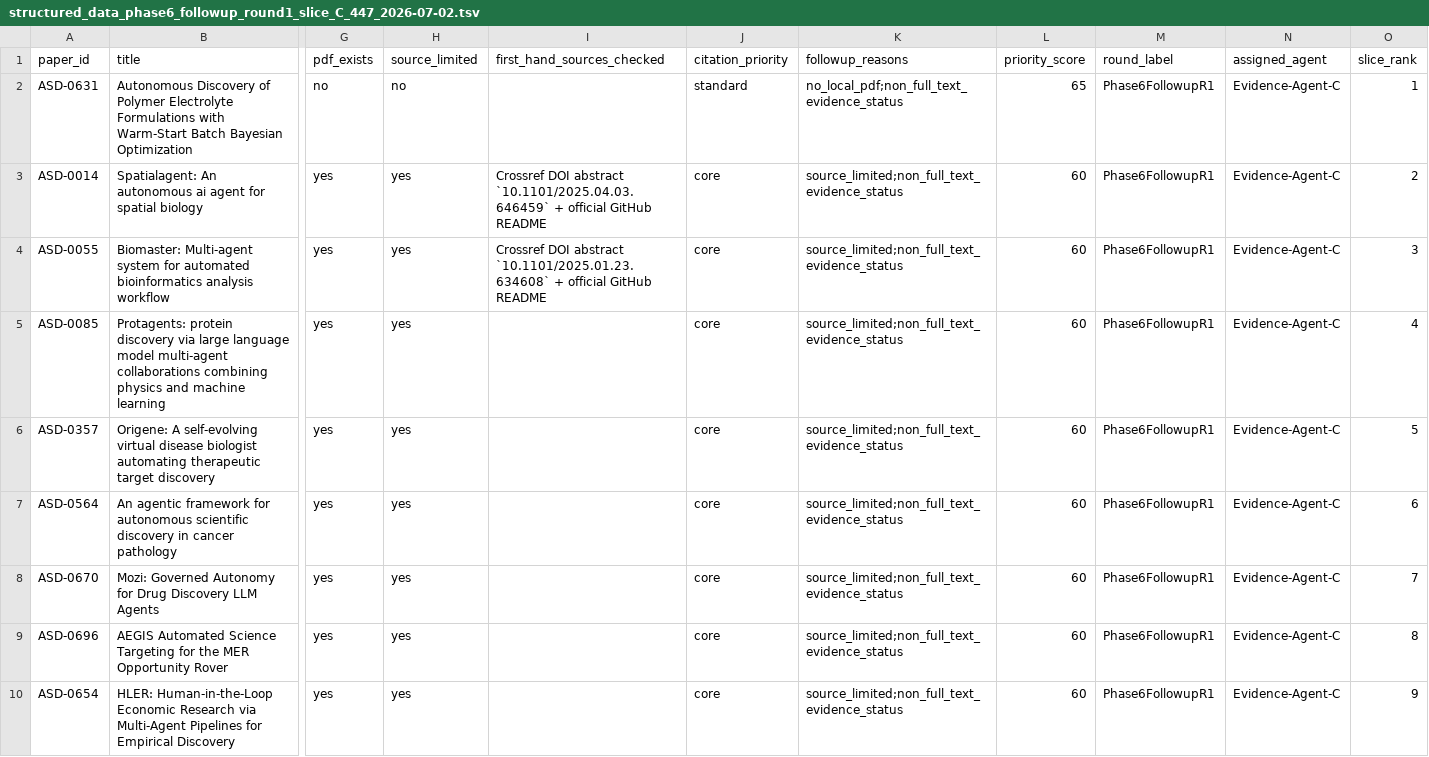
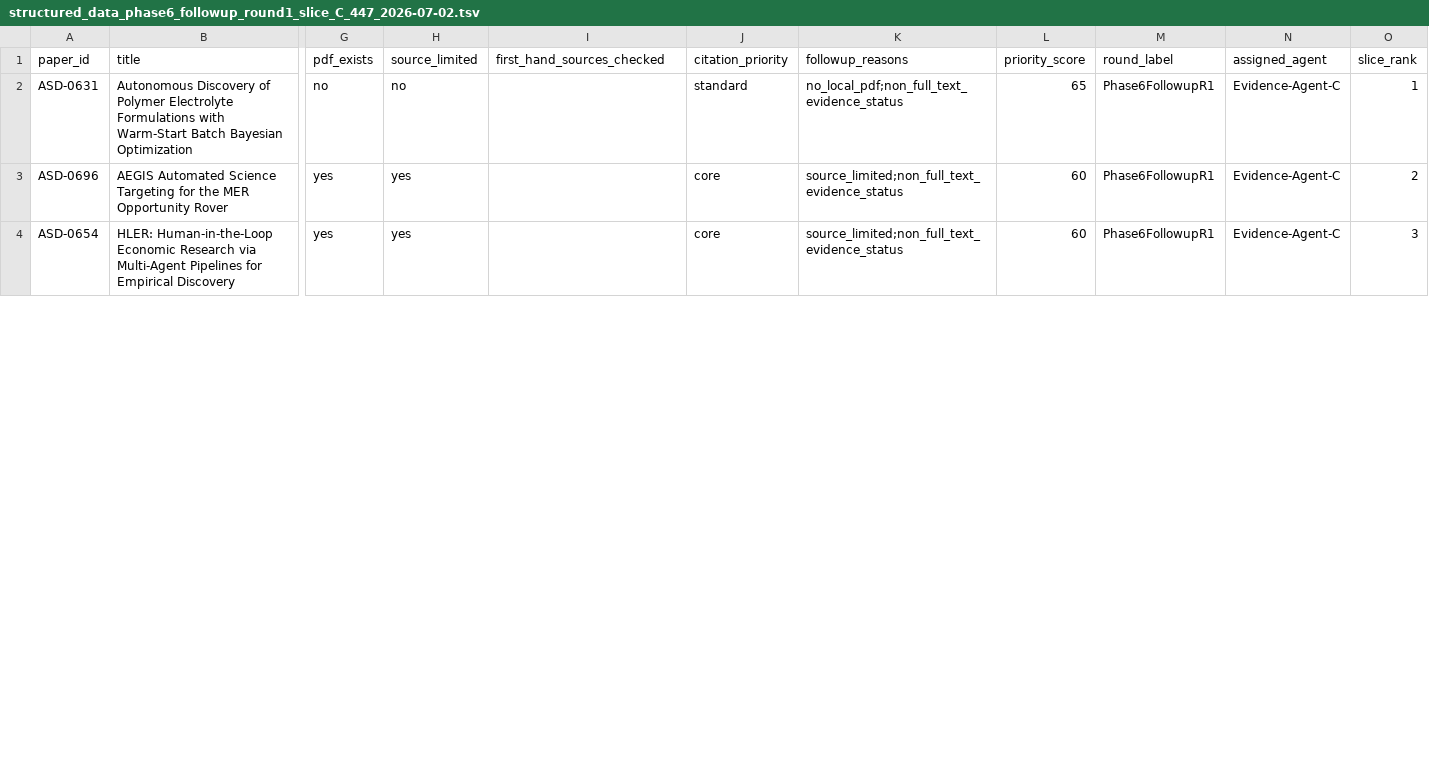
Before and after one commit to zzy451/Autonomous-Scientific-Discovery, a TSV file: Autonomous Scientific Discovery/Coverage_Check/structured_data_phase6_followup_round1_slice_C_447_2026-07-02.tsv, drawn as a sheet; only a part is shown, gaps mark what is left out; removed rows and columns are numbered as before the commit, all else as after; rows hold the shown columns only; the diff covers the shown part only; the diff names each change by its address in the sheet, - before the commit and + after, or states it on an @@ line.

```diff
--- a/Autonomous Scientific Discovery/Coverage_Check/structured_data_phase6_followup_round1_slice_C_447_2026-07-02.tsv
+++ b/Autonomous Scientific Discovery/Coverage_Check/structured_data_phase6_followup_round1_slice_C_447_2026-07-02.tsv
-row 3: ASD-0014 | Spatialagent: An autonomous ai agent for spatial biology | yes | yes | Crossref DOI abstract `10.1101/2025.04.03.646459` + official GitHub README | core | source_limited;non_full_text_evidence_status | 60 | Phase6FollowupR1 | Evidence-Agent-C | 2
-row 4: ASD-0055 | Biomaster: Multi-agent system for automated bioinformatics analysis workflow | yes | yes | Crossref DOI abstract `10.1101/2025.01.23.634608` + official GitHub README | core | source_limited;non_full_text_evidence_status | 60 | Phase6FollowupR1 | Evidence-Agent-C | 3
-row 5: ASD-0085 | Protagents: protein discovery via large language model multi-agent collaborations combining physics and machine learning | yes | yes |  | core | source_limited;non_full_text_evidence_status | 60 | Phase6FollowupR1 | Evidence-Agent-C | 4
-row 6: ASD-0357 | Origene: A self-evolving virtual disease biologist automating therapeutic target discovery | yes | yes |  | core | source_limited;non_full_text_evidence_status | 60 | Phase6FollowupR1 | Evidence-Agent-C | 5
-row 7: ASD-0564 | An agentic framework for autonomous scientific discovery in cancer pathology | yes | yes |  | core | source_limited;non_full_text_evidence_status | 60 | Phase6FollowupR1 | Evidence-Agent-C | 6
-row 8: ASD-0670 | Mozi: Governed Autonomy for Drug Discovery LLM Agents | yes | yes |  | core | source_limited;non_full_text_evidence_status | 60 | Phase6FollowupR1 | Evidence-Agent-C | 7
-O3 (slice_rank): 8
+O3 (slice_rank): 2
-O4 (slice_rank): 9
+O4 (slice_rank): 3
```
Also changed, not shown: 6 added rows and 1 edited cell elsewhere in this file, Autonomous Scientific Discovery/Coverage_Check/structured_data_phase6_full_text_followup_queue_447_2026-07-02.tsv, Autonomous Scientific Discovery/Coverage_Check/structured_data_phase6_module_coverage_pool_447_2026-07-02.tsv, 37 other files.
